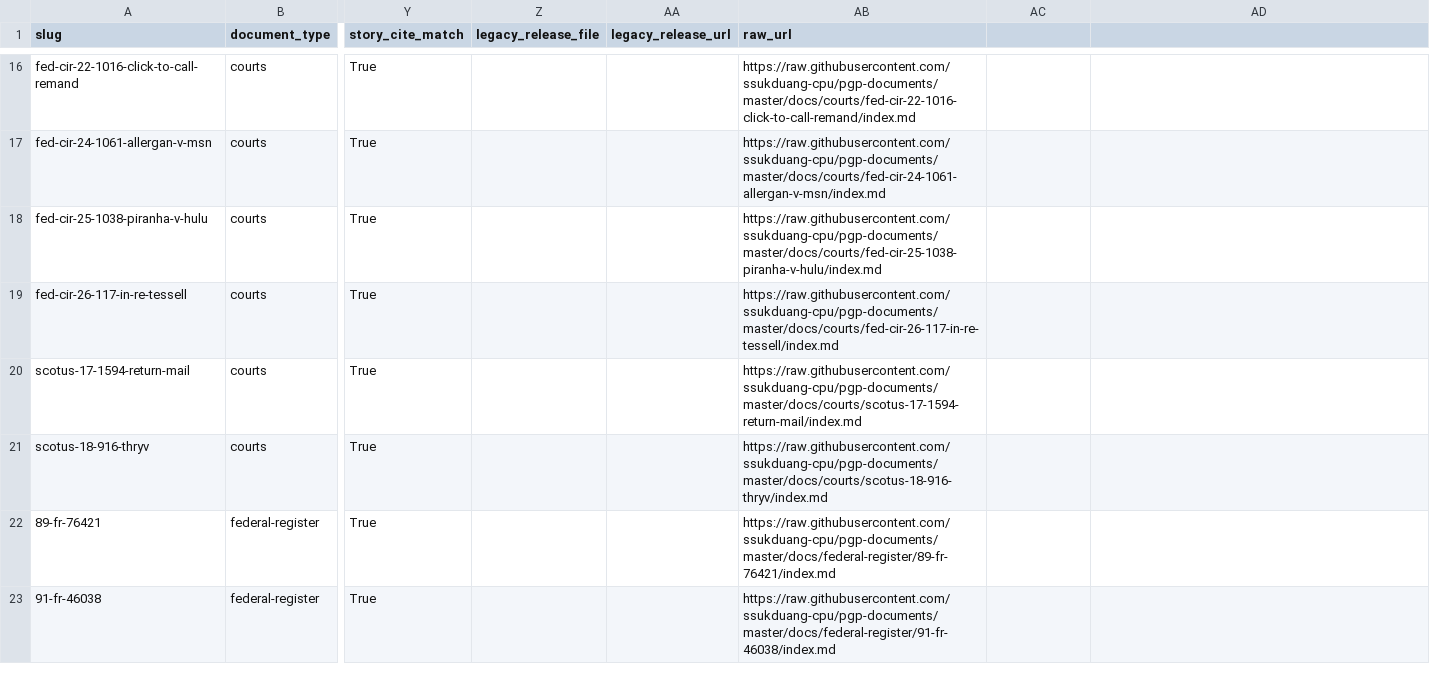
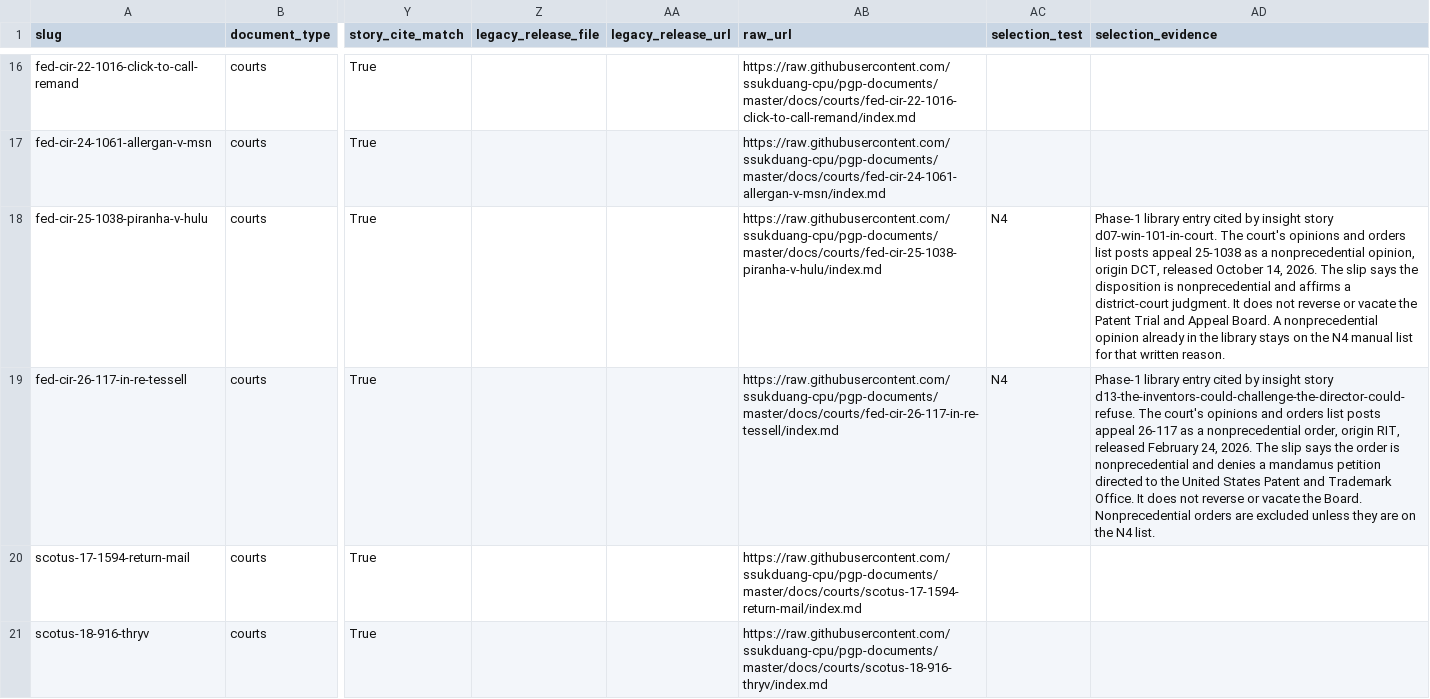
Before and after one commit to ssukduang-cpu/pgp-documents, a CSV file: index.csv, drawn as a sheet; only a part is shown, gaps mark what is left out; the shorter side is filled out with more unchanged rows; the diff names each change by its address in the sheet, - before the commit and + after, or states it on an @@ line.

```diff
--- a/index.csv
+++ b/index.csv
-AC1: (empty)
+AC1: selection_test
-AD1: (empty)
+AD1: selection_evidence
-AC18:AC19 (selection_test): (empty)
+AC18:AC19 (selection_test): N4
-AD18 (selection_evidence): (empty)
+AD18 (selection_evidence): Phase-1 library entry cited by insight story d07-win-101-in-court. The court's opinions and orders list posts appeal 25-1038 as a nonprecedential opinion, origin DCT, released October 14, 2026. The slip says the disposition is nonprecedential and affirms a district-court judgment. It does not reverse or vacate the Patent Trial and Appeal Board. A nonprecedential opinion already in the library stays on the N4 manual list for that written reason.
-AD19 (selection_evidence): (empty)
+AD19 (selection_evidence): Phase-1 library entry cited by insight story d13-the-inventors-could-challenge-the-director-could-refuse. The court's opinions and orders list posts appeal 26-117 as a nonprecedential order, origin RIT, released February 24, 2026. The slip says the order is nonprecedential and denies a mandamus petition directed to the United States Patent and Trademark Office. It does not reverse or vacate the Board. Nonprecedential orders are excluded unless they are on the N4 list.
```
Also changed, not shown: 15 other files.
